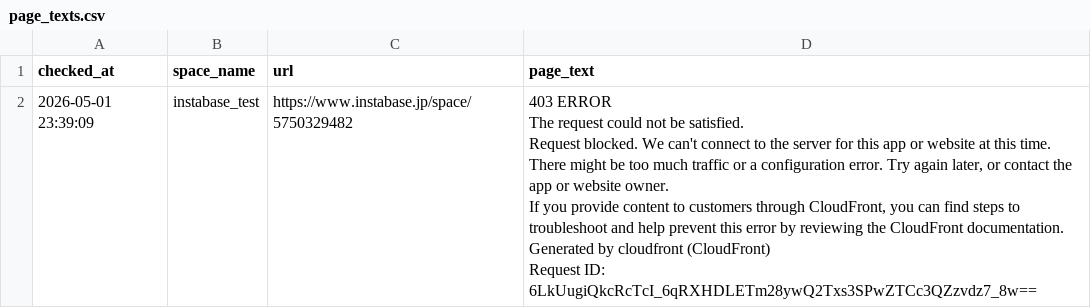
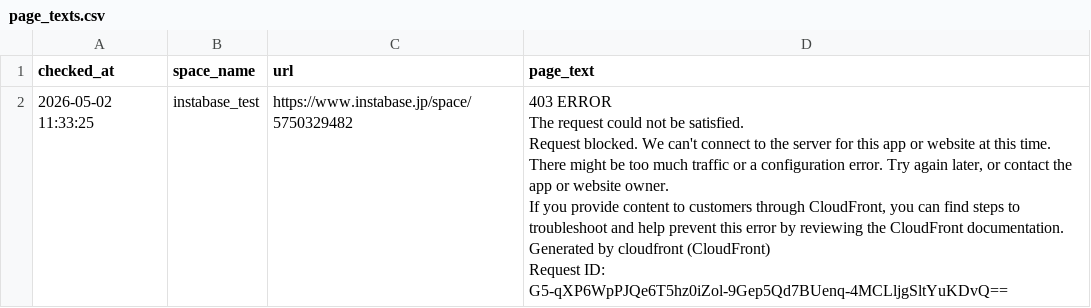
Before and after one commit to Haru-debug-cloud/booking-monitor, a CSV file: page_texts.csv, drawn as a sheet.

```diff
--- a/page_texts.csv
+++ b/page_texts.csv
@@ -1,7 +1,7 @@
 checked_at,space_name,url,page_text
-2026-05-01 23:39:09,instabase_test,https://www.instabase.jp/space/5750329482,"403 ERROR
-The request could not be satisfied.
-Request blocked. We can't connect to the server for this app or website at this time. There might be too much traffic or a configuration error. Try again later, or contact the app or website owner.
-If you provide content to customers through CloudFront, you can find steps to troubleshoot and help prevent this error by reviewing the CloudFront documentation.
-Generated by cloudfront (CloudFront)
-Request ID: 6LkUugiQkcRcTcI_6qRXHDLETm28ywQ2Txs3SPwZTCc3QZzvdz7_8w=="
+2026-05-02 11:33:25,instabase_test,https://www.instabase.jp/space/5750329482,"403 ERROR
+The request could not be satisfied.
+Request blocked. We can't connect to the server for this app or website at this time. There might be too much traffic or a configuration error. Try again later, or contact the app or website owner.
+If you provide content to customers through CloudFront, you can find steps to troubleshoot and help prevent this error by reviewing the CloudFront documentation.
+Generated by cloudfront (CloudFront)
+Request ID: G5-qXP6WpPJQe6T5hz0iZol-9Gep5Qd7BUenq-4MCLljgSltYuKDvQ=="
```
